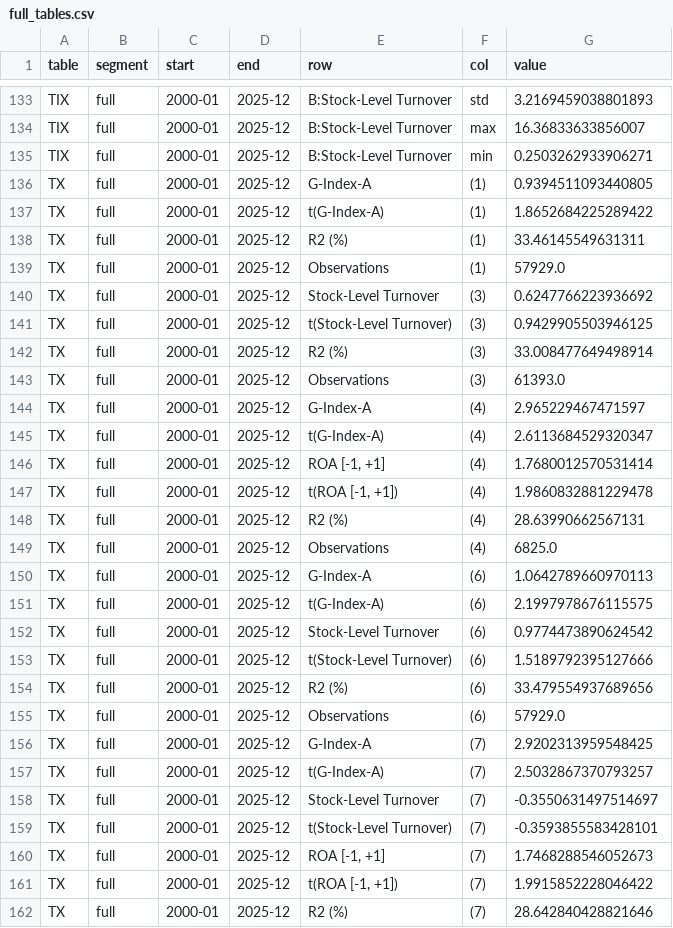
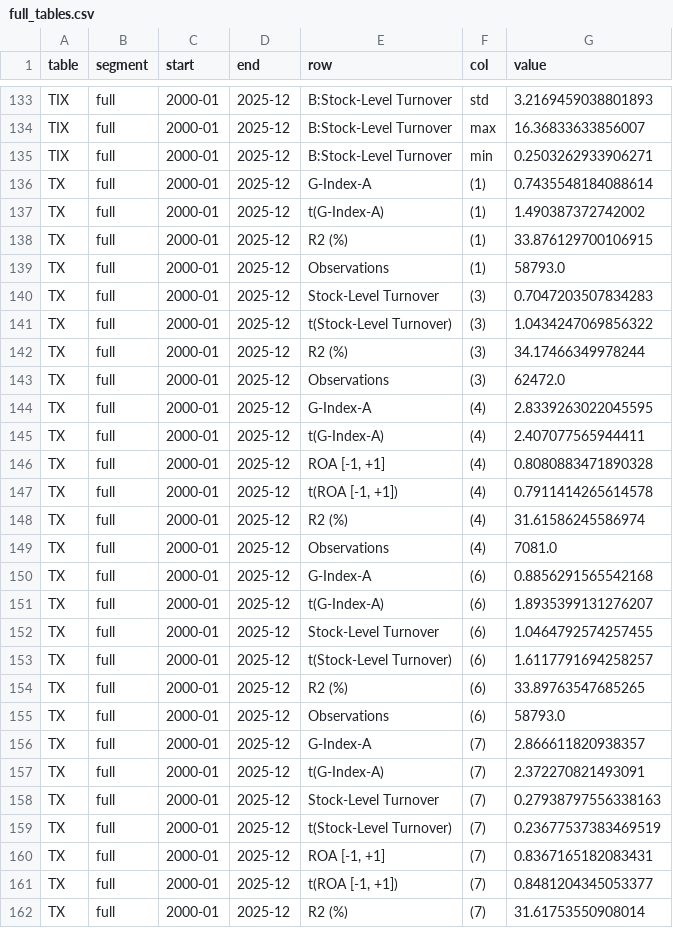
Before and after one commit to cchck/stock-exploration, a CSV file: results/allen/full_tables.csv, drawn as a sheet; only a part is shown, gaps mark what is left out; the diff covers the shown part only.

```diff
--- a/results/allen/full_tables.csv
+++ b/results/allen/full_tables.csv
@@ -135,28 +135,28 @@ TIX,full,2000-01,2025-12,B:Stock-Level Turnover,max,16.36833633856007
 TIX,full,2000-01,2025-12,B:Stock-Level Turnover,min,0.2503262933906271
-TX,full,2000-01,2025-12,G-Index-A,(1),0.9394511093440805
-TX,full,2000-01,2025-12,t(G-Index-A),(1),1.8652684225289422
-TX,full,2000-01,2025-12,R2 (%),(1),33.46145549631311
-TX,full,2000-01,2025-12,Observations,(1),57929.0
-TX,full,2000-01,2025-12,Stock-Level Turnover,(3),0.6247766223936692
-TX,full,2000-01,2025-12,t(Stock-Level Turnover),(3),0.9429905503946125
-TX,full,2000-01,2025-12,R2 (%),(3),33.008477649498914
-TX,full,2000-01,2025-12,Observations,(3),61393.0
-TX,full,2000-01,2025-12,G-Index-A,(4),2.965229467471597
-TX,full,2000-01,2025-12,t(G-Index-A),(4),2.6113684529320347
-TX,full,2000-01,2025-12,"ROA [-1, +1]",(4),1.7680012570531414
-TX,full,2000-01,2025-12,"t(ROA [-1, +1])",(4),1.9860832881229478
-TX,full,2000-01,2025-12,R2 (%),(4),28.63990662567131
-TX,full,2000-01,2025-12,Observations,(4),6825.0
-TX,full,2000-01,2025-12,G-Index-A,(6),1.0642789660970113
-TX,full,2000-01,2025-12,t(G-Index-A),(6),2.1997978676115575
-TX,full,2000-01,2025-12,Stock-Level Turnover,(6),0.9774473890624542
-TX,full,2000-01,2025-12,t(Stock-Level Turnover),(6),1.5189792395127666
-TX,full,2000-01,2025-12,R2 (%),(6),33.479554937689656
-TX,full,2000-01,2025-12,Observations,(6),57929.0
-TX,full,2000-01,2025-12,G-Index-A,(7),2.9202313959548425
-TX,full,2000-01,2025-12,t(G-Index-A),(7),2.5032867370793257
-TX,full,2000-01,2025-12,Stock-Level Turnover,(7),-0.3550631497514697
-TX,full,2000-01,2025-12,t(Stock-Level Turnover),(7),-0.3593855583428101
-TX,full,2000-01,2025-12,"ROA [-1, +1]",(7),1.7468288546052673
-TX,full,2000-01,2025-12,"t(ROA [-1, +1])",(7),1.9915852228046422
-TX,full,2000-01,2025-12,R2 (%),(7),28.642840428821646
+TX,full,2000-01,2025-12,G-Index-A,(1),0.7435548184088614
+TX,full,2000-01,2025-12,t(G-Index-A),(1),1.490387372742002
+TX,full,2000-01,2025-12,R2 (%),(1),33.876129700106915
+TX,full,2000-01,2025-12,Observations,(1),58793.0
+TX,full,2000-01,2025-12,Stock-Level Turnover,(3),0.7047203507834283
+TX,full,2000-01,2025-12,t(Stock-Level Turnover),(3),1.0434247069856322
+TX,full,2000-01,2025-12,R2 (%),(3),34.17466349978244
+TX,full,2000-01,2025-12,Observations,(3),62472.0
+TX,full,2000-01,2025-12,G-Index-A,(4),2.8339263022045595
+TX,full,2000-01,2025-12,t(G-Index-A),(4),2.407077565944411
+TX,full,2000-01,2025-12,"ROA [-1, +1]",(4),0.8080883471890328
+TX,full,2000-01,2025-12,"t(ROA [-1, +1])",(4),0.7911414265614578
+TX,full,2000-01,2025-12,R2 (%),(4),31.61586245586974
+TX,full,2000-01,2025-12,Observations,(4),7081.0
+TX,full,2000-01,2025-12,G-Index-A,(6),0.8856291565542168
+TX,full,2000-01,2025-12,t(G-Index-A),(6),1.8935399131276207
+TX,full,2000-01,2025-12,Stock-Level Turnover,(6),1.0464792574257455
+TX,full,2000-01,2025-12,t(Stock-Level Turnover),(6),1.6117791694258257
+TX,full,2000-01,2025-12,R2 (%),(6),33.89763547685265
+TX,full,2000-01,2025-12,Observations,(6),58793.0
+TX,full,2000-01,2025-12,G-Index-A,(7),2.866611820938357
+TX,full,2000-01,2025-12,t(G-Index-A),(7),2.372270821493091
+TX,full,2000-01,2025-12,Stock-Level Turnover,(7),0.27938797556338163
+TX,full,2000-01,2025-12,t(Stock-Level Turnover),(7),0.23677537383469519
+TX,full,2000-01,2025-12,"ROA [-1, +1]",(7),0.8367165182083431
+TX,full,2000-01,2025-12,"t(ROA [-1, +1])",(7),0.8481204345053377
+TX,full,2000-01,2025-12,R2 (%),(7),31.61753550908014
```
Also changed, not shown: 6 added rows and 104 edited cells elsewhere in this file, results/allen/extended_tables.csv, results/allen/figures/fig5_investment_ncf_full.csv, 16 other files.
